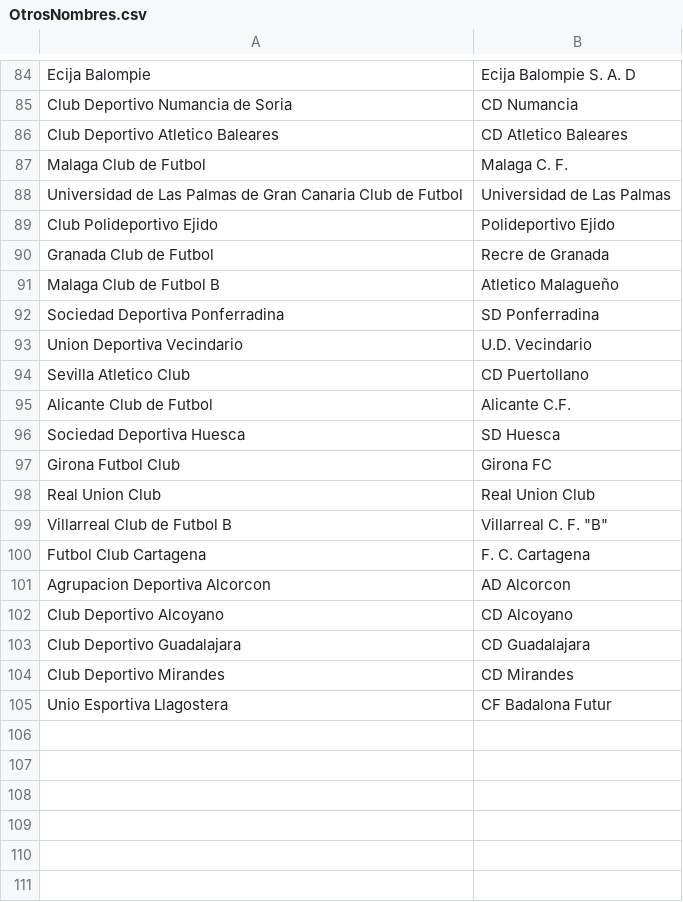
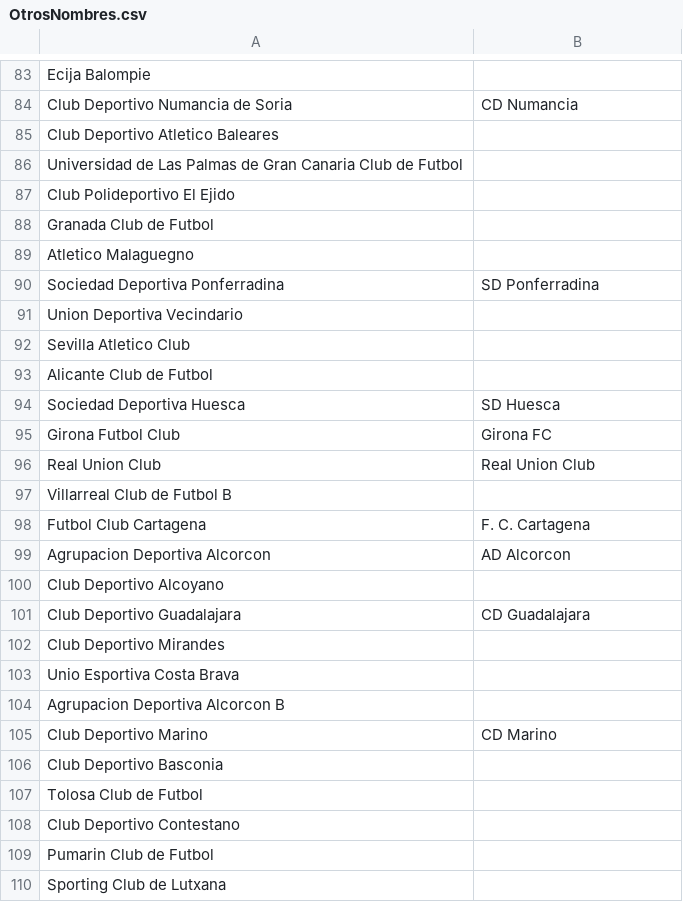
Before and after one commit to carlosalejoss/dbLigaFutbol, a CSV file: csv/OtrosNombres.csv, drawn as a sheet; only a part is shown, gaps mark what is left out; removed rows and columns are numbered as before the commit, all else as after; the diff covers the shown part only; the diff names each change by its address in the sheet, - before the commit and + after, or states it on an @@ line.

```diff
--- a/csv/OtrosNombres.csv
+++ b/csv/OtrosNombres.csv
-B83: Ecija Balompie S. A. D
+B83: (empty)
-B85: CD Atletico Baleares
+B85: (empty)
@@ row 87 moved to row 8: Malaga Club de Futbol @@
-B86: Universidad de Las Palmas
+B86: (empty)
-row 89: Club Polideportivo Ejido | Polideportivo Ejido
+row 87: Club Polideportivo El Ejido
-B88: Recre de Granada
+B88: (empty)
-row 91: Malaga Club de Futbol B | Atletico Malagueño
+row 89: Atletico Malaguegno
-B91: U.D. Vecindario
+B91: (empty)
-B92: CD Puertollano
+B92: (empty)
-B93: Alicante C.F.
+B93: (empty)
-B97: Villarreal C. F. "B"
+B97: (empty)
-B100: CD Alcoyano
+B100: (empty)
-B102: CD Mirandes
+B102: (empty)
-row 105: Unio Esportiva Llagostera | CF Badalona Futur
+row 103: Unio Esportiva Costa Brava
+row 104: Agrupacion Deportiva Alcorcon B
+row 105: Club Deportivo Marino | CD Marino
+row 106: Club Deportivo Basconia
+row 107: Tolosa Club de Futbol
+row 108: Club Deportivo Contestano
+row 109: Pumarin Club de Futbol
+row 110: Sporting Club de Lutxana
```
Also changed, not shown: 61 added rows, 8 removed rows and 31 edited cells elsewhere in this file, csv/Contiene.csv, csv/Equipo.csv, 11 other files.
